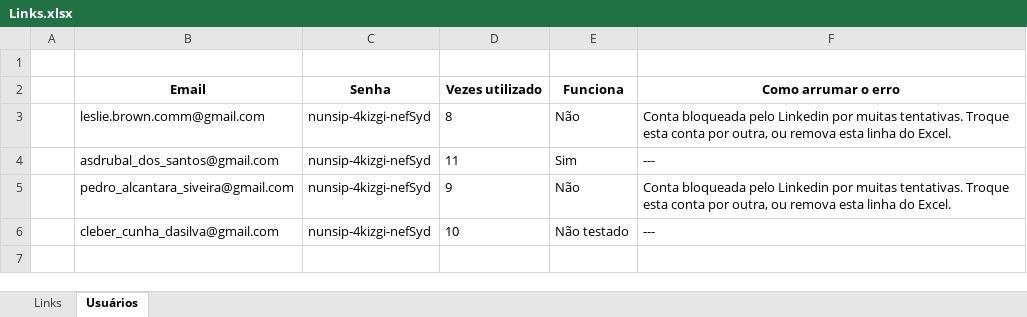
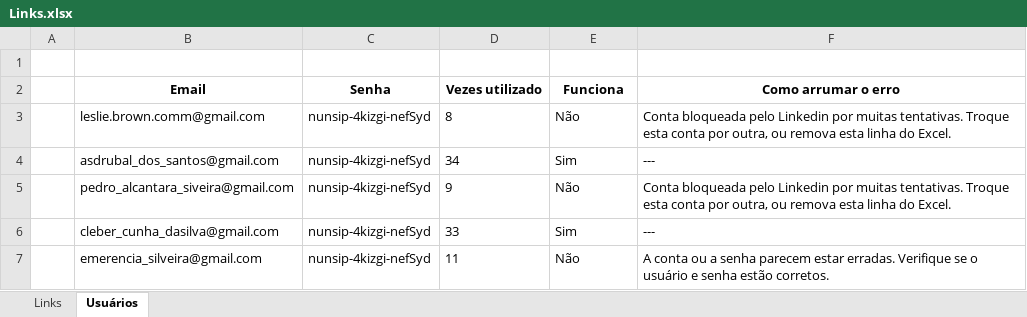
Before and after one commit to hf1991991/Web-crawler-Linkedin, an Excel workbook: Links.xlsx, sheet Usuários, drawn as a sheet; values as stored, in another font and other column widths than the file's, no borders; conditional formats not drawn; the diff names each change by its address in the sheet, - before the commit and + after, or states it on an @@ line.

```diff
--- a/Links.xlsx (sheet Usuários)
+++ b/Links.xlsx (sheet Usuários)
-D4 (Vezes utilizado): 11
+D4 (Vezes utilizado): 34
-D6 (Vezes utilizado): 10
+D6 (Vezes utilizado): 33
-E6 (Funciona): Não testado
+E6 (Funciona): Sim
+row 7:  | emerencia_silveira@gmail.com | nunsip-4kizgi-nefSyd | 11 | Não | A conta ou a senha parecem estar erradas. Verifique se o usuário e senha estão corretos.
```
Also changed, not shown: sheet Links, 3 other files.
